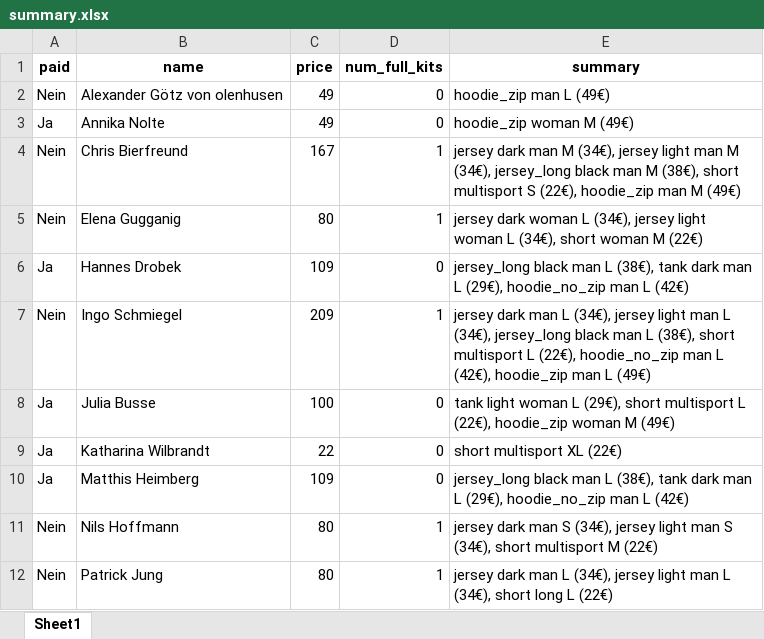
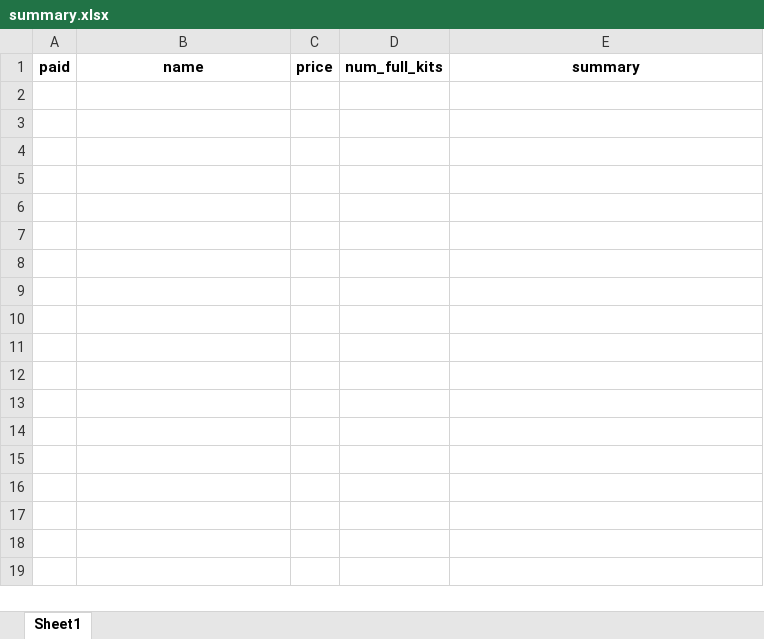
Before and after one commit to jonasitzmann/rotpot-trikotbestellung, an Excel workbook: downloaded_tables/summary.xlsx, sheet Sheet1, drawn as a sheet; values as stored, in another font and other column widths than the file's, no borders; the diff names each change by its address in the sheet, - before the commit and + after, or states it on an @@ line.

```diff
--- a/downloaded_tables/summary.xlsx (sheet Sheet1)
+++ b/downloaded_tables/summary.xlsx (sheet Sheet1)
-row 2: Nein | Alexander Götz von olenhusen | 49 | 0 | hoodie_zip man L (49€)
-row 3: Ja | Annika Nolte | 49 | 0 | hoodie_zip woman M (49€)
-row 4: Nein | Chris Bierfreund | 167 | 1 | jersey dark man M (34€), jersey light man M (34€), jersey_long black man M (38€), short multisport S (22€), hoodie_zip man M (49€)
-row 5: Nein | Elena Gugganig | 80 | 1 | jersey dark woman L (34€), jersey light woman L (34€), short woman M (22€)
-row 6: Ja | Hannes Drobek | 109 | 0 | jersey_long black man L (38€), tank dark man L (29€), hoodie_no_zip man L (42€)
-row 7: Nein | Ingo Schmiegel | 209 | 1 | jersey dark man L (34€), jersey light man L (34€), jersey_long black man L (38€), short multisport L (22€), hoodie_no_zip man L (42€), hoodie_zip man L (49€)
-row 8: Ja | Julia Busse | 100 | 0 | tank light woman L (29€), short multisport L (22€), hoodie_zip woman M (49€)
-row 9: Ja | Katharina Wilbrandt | 22 | 0 | short multisport XL (22€)
-row 10: Ja | Matthis Heimberg | 109 | 0 | jersey_long black man L (38€), tank dark man L (29€), hoodie_no_zip man L (42€)
-row 11: Nein | Nils Hoffmann | 80 | 1 | jersey dark man S (34€), jersey light man S (34€), short multisport M (22€)
-row 12: Nein | Patrick Jung | 80 | 1 | jersey dark man L (34€), jersey light man L (34€), short long L (22€)
```
Also changed, not shown: templates/orderform_template.xlsx, 17 other files.
